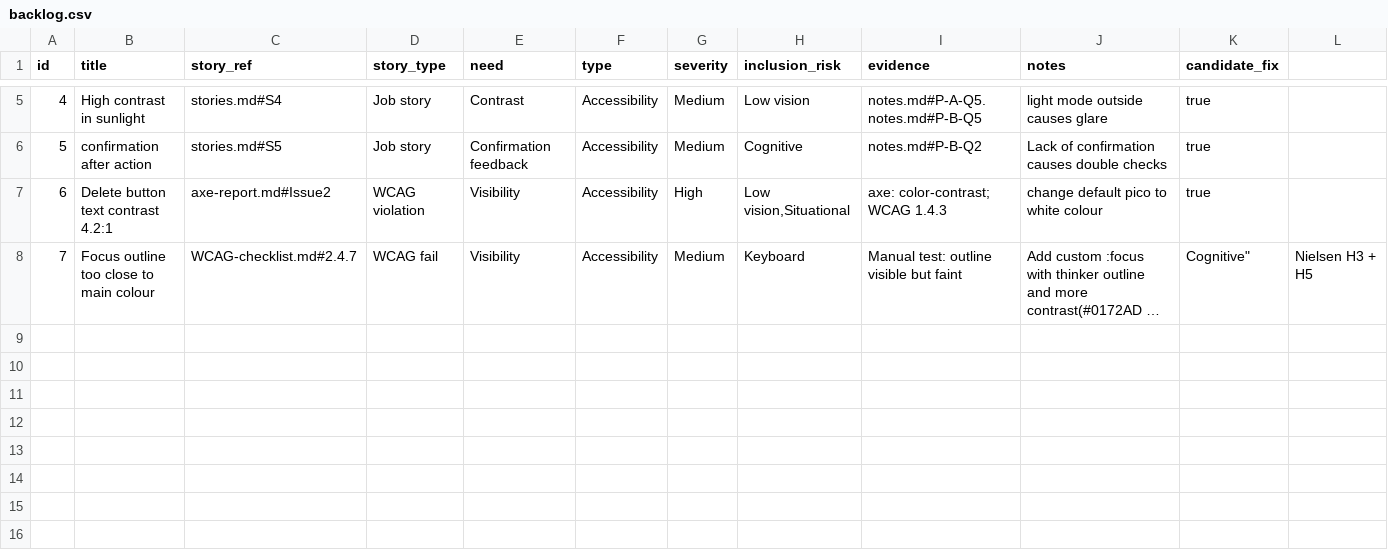
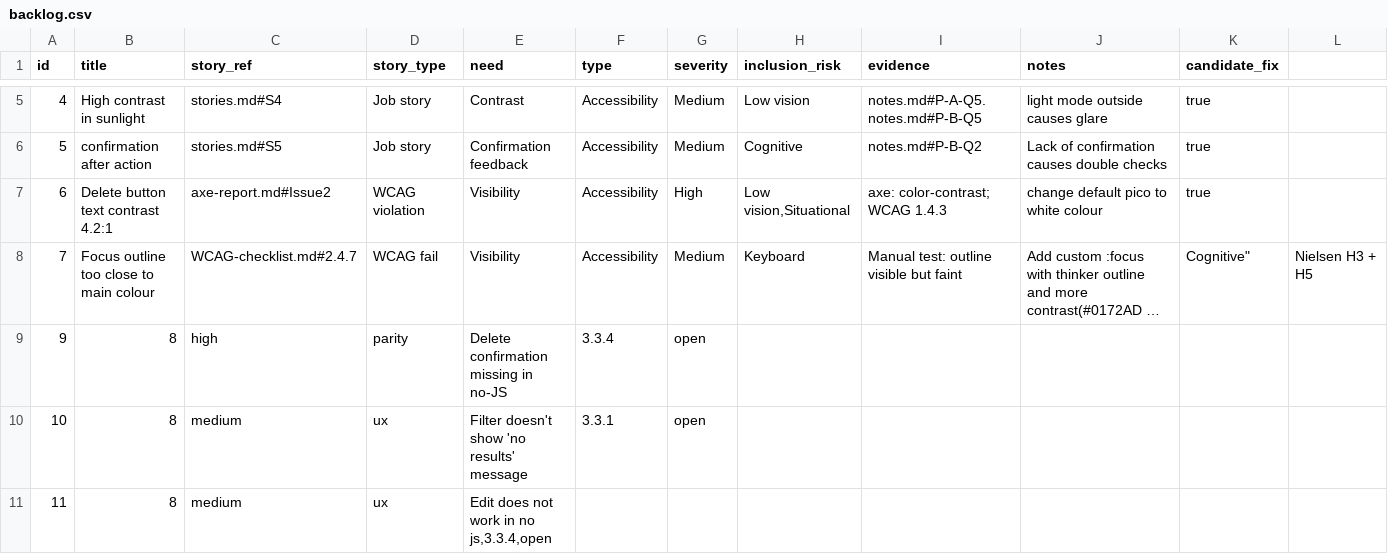
Before and after one commit to L5249/comp2850-minimal-solution, a CSV file: evidence_folder/backlog.csv, drawn as a sheet; only a part is shown, gaps mark what is left out; long unchanged cells end in …; rows hold the shown columns only; the diff names each change by its address in the sheet, - before the commit and + after, or states it on an @@ line.

```diff
--- a/evidence_folder/backlog.csv
+++ b/evidence_folder/backlog.csv
+row 9: 9 | 8 | high | parity | Delete confirmation missing in no-JS | 3.3.4 | open
+row 10: 10 | 8 | medium | ux | Filter doesn't show 'no results' message | 3.3.1 | open
+row 11: 11 | 8 | medium | ux | Edit does not work in no js,3.3.4,open
```
Also changed, not shown: 5 other files.
